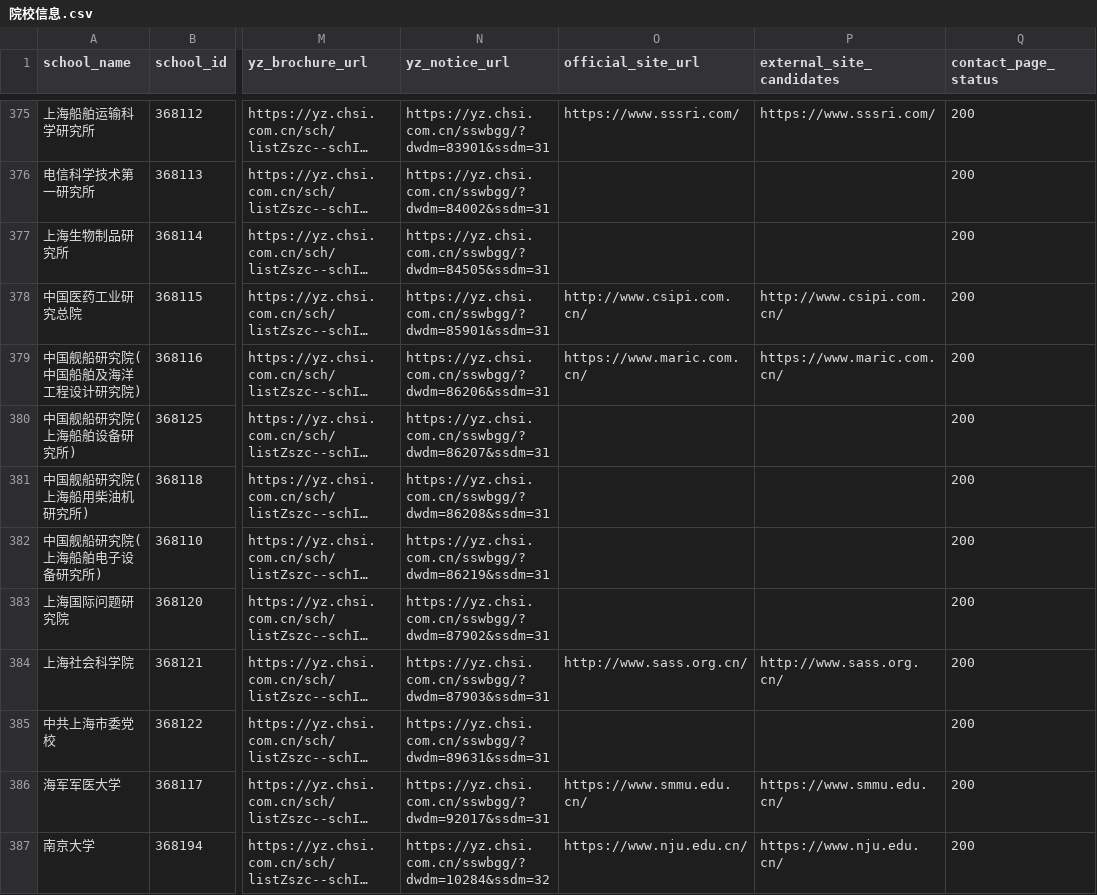
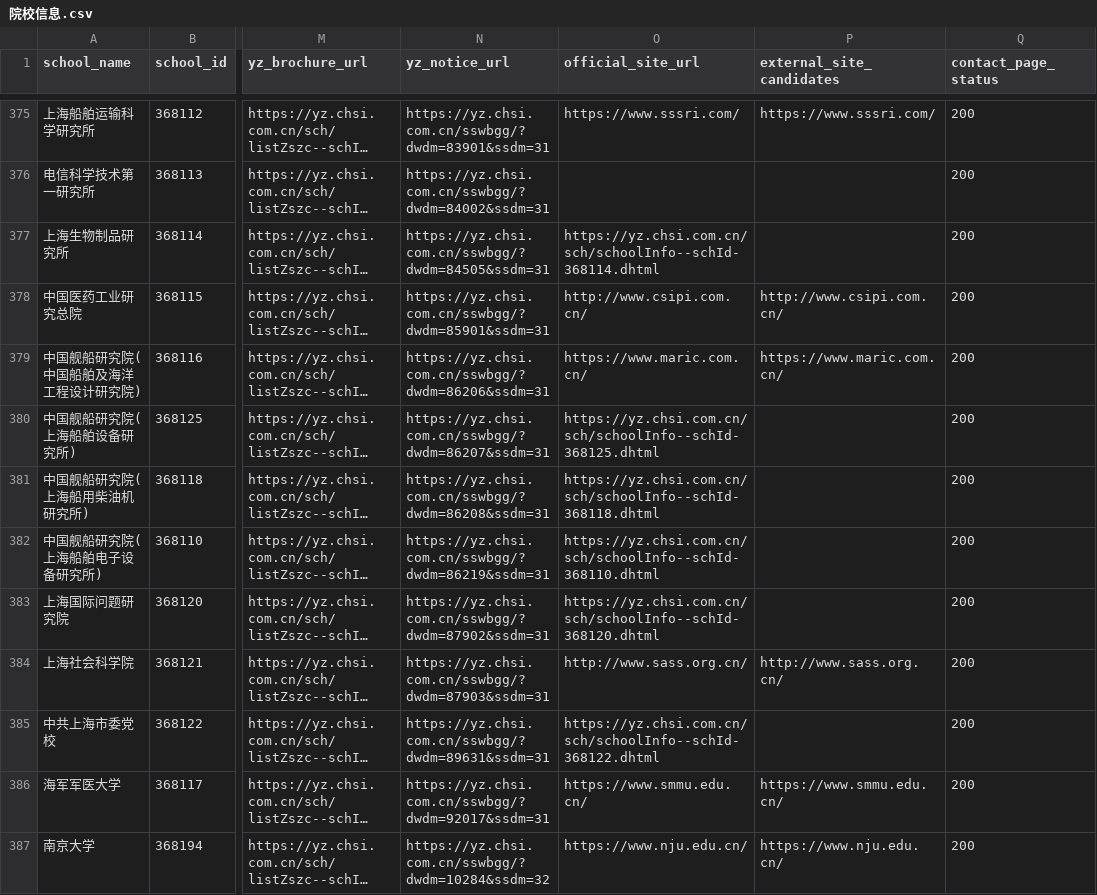
Before and after one commit to zhubingbing/KaoBot, a CSV file: docs/院校信息/院校信息.csv, drawn as a sheet; only a part is shown, gaps mark what is left out; long unchanged cells end in …; the diff names each change by its address in the sheet, - before the commit and + after, or states it on an @@ line.

Commit message:
add department pages for shanghai institutes batch

```diff
--- a/docs/院校信息/院校信息.csv
+++ b/docs/院校信息/院校信息.csv
-O377 (official_site_url): (empty)
+O377 (official_site_url): https://yz.chsi.com.cn/sch/schoolInfo--schId-368114.dhtml
-O380 (official_site_url): (empty)
+O380 (official_site_url): https://yz.chsi.com.cn/sch/schoolInfo--schId-368125.dhtml
-O381 (official_site_url): (empty)
+O381 (official_site_url): https://yz.chsi.com.cn/sch/schoolInfo--schId-368118.dhtml
-O382 (official_site_url): (empty)
+O382 (official_site_url): https://yz.chsi.com.cn/sch/schoolInfo--schId-368110.dhtml
-O383 (official_site_url): (empty)
+O383 (official_site_url): https://yz.chsi.com.cn/sch/schoolInfo--schId-368120.dhtml
-O385 (official_site_url): (empty)
+O385 (official_site_url): https://yz.chsi.com.cn/sch/schoolInfo--schId-368122.dhtml
```
Also changed, not shown: 9 other files.
